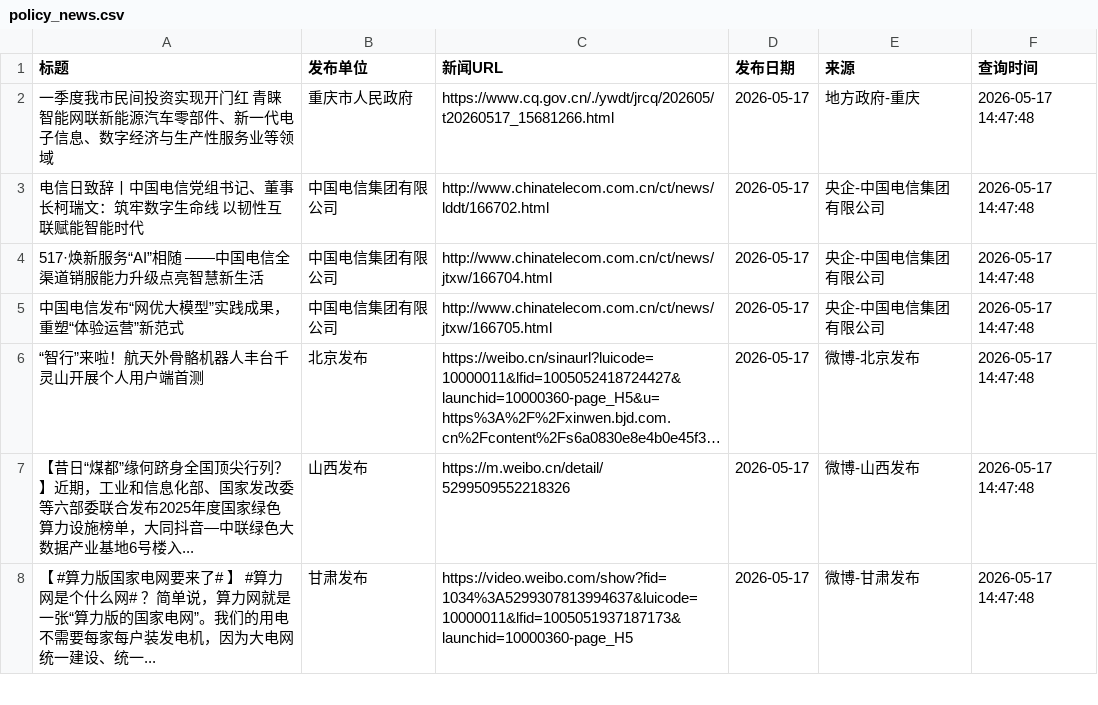
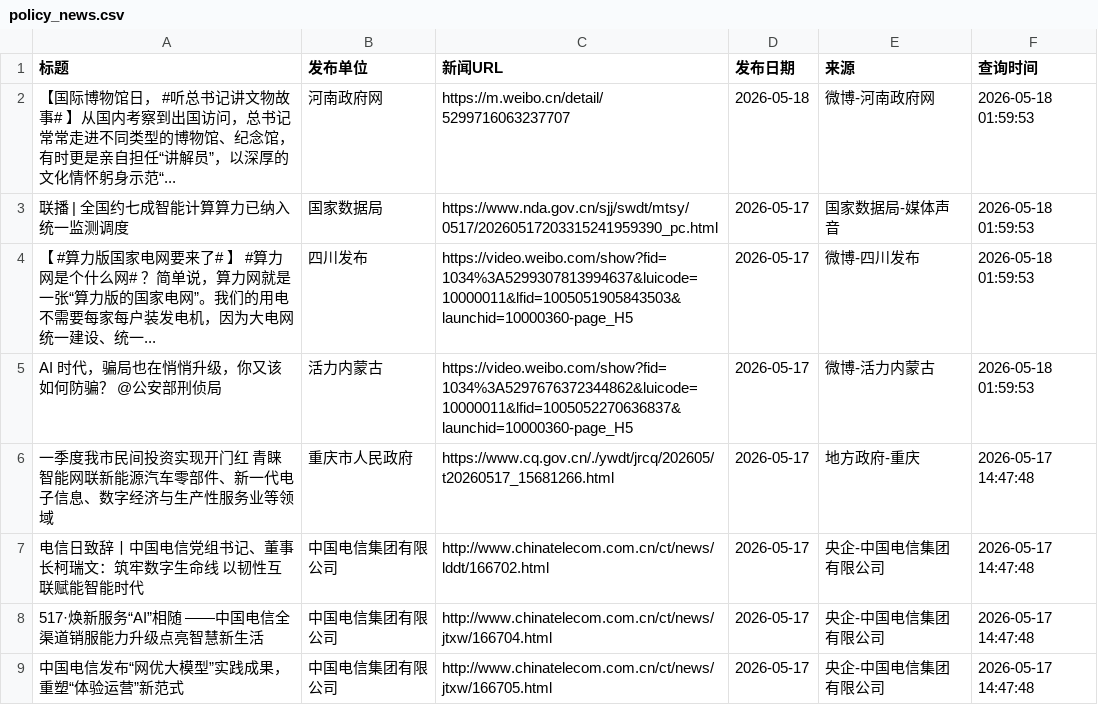
Before and after one commit to guluor-w/Automated-news-scraping, a CSV file: docs/data/policy_news.csv, drawn as a sheet; only a part is shown; the shorter side is filled out with more unchanged rows; long unchanged cells end in …; the diff names each change by its address in the sheet, - before the commit and + after, or states it on an @@ line.

```diff
--- a/docs/data/policy_news.csv
+++ b/docs/data/policy_news.csv
+row 2: 【国际博物馆日， #听总书记讲文物故事# 】从国内考察到出国访问，总书记常常走进不同类型的博物馆、纪念馆，有时更是亲自担任“讲解员”，以深厚的文化情怀躬身示范“... | 河南政府网 | https://m.weibo.cn/detail/5299716063237707 | 2026-05-18 | 微博-河南政府网 | 2026-05-18 01:59:53
+row 3: 联播 | 全国约七成智能计算算力已纳入统一监测调度 | 国家数据局 | https://www.nda.gov.cn/sjj/swdt/mtsy/0517/20260517203315241959390_pc.html | 2026-05-17 | 国家数据局-媒体声音 | 2026-05-18 01:59:53
+row 4: 【 #算力版国家电网要来了# 】 #算力网是个什么网# ？简单说，算力网就是一张“算力版的国家电网”。我们的用电不需要每家每户装发电机，因为大电网统一建设、统一... | 四川发布 | https://video.weibo.com/show?fid=1034%3A5299307813994637&luicode=10000011&lfid=1005051905843503&launchid=10000360-page_H5 | 2026-05-17 | 微博-四川发布 | 2026-05-18 01:59:53
+row 5: AI 时代，骗局也在悄悄升级，你又该如何防骗？ @公安部刑侦局 | 活力内蒙古 | https://video.weibo.com/show?fid=1034%3A5297676372344862&luicode=10000011&lfid=1005052270636837&launchid=10000360-page_H5 | 2026-05-17 | 微博-活力内蒙古 | 2026-05-18 01:59:53
```
Also changed, not shown: 3 other files.
